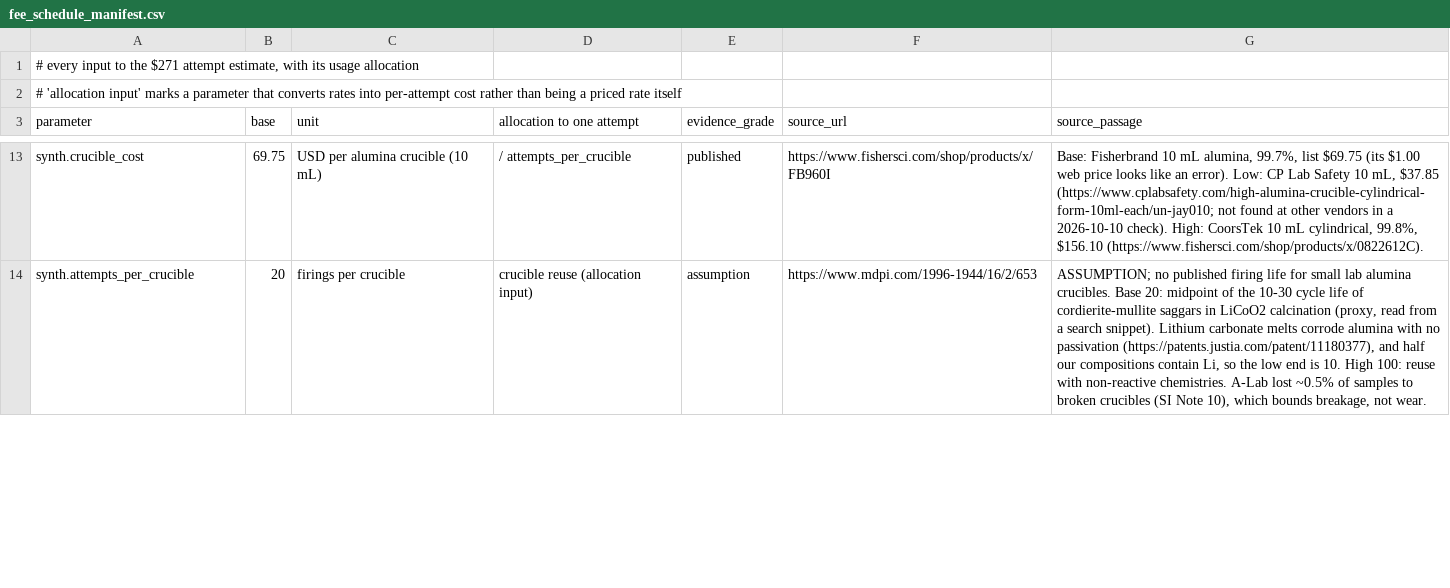
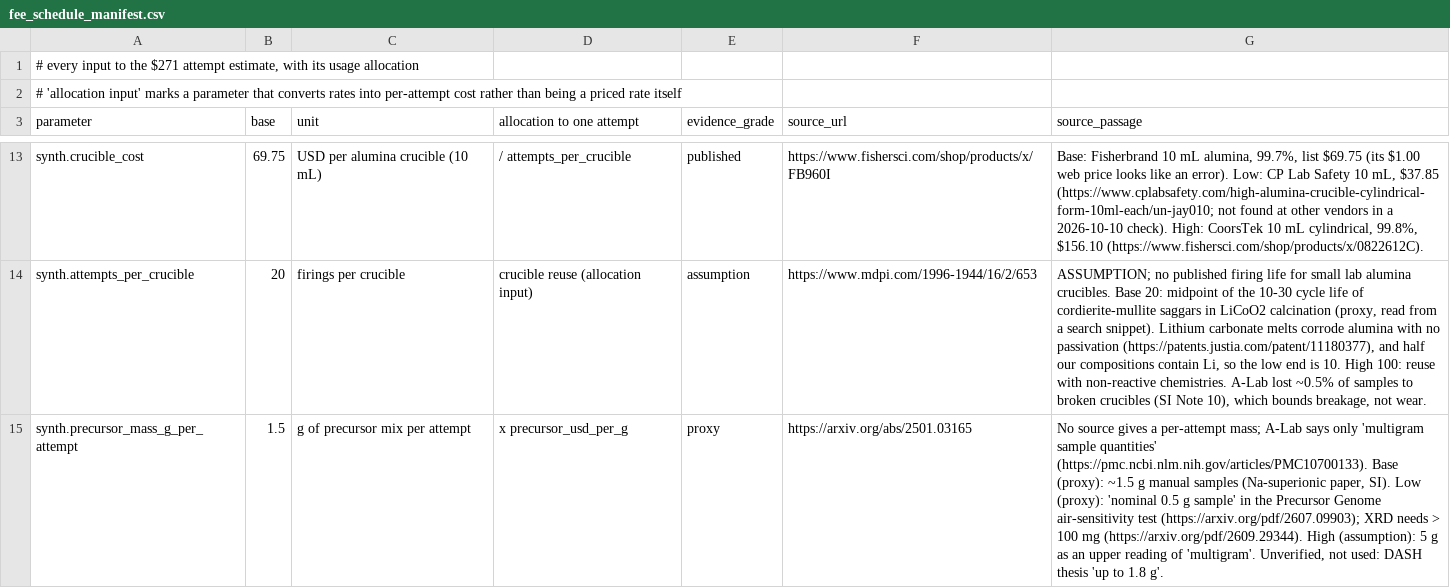
Before and after one commit to FOUNDERACCRETION/cost-model, a CSV file: results/fee_schedule_manifest.csv, drawn as a sheet; only a part is shown, gaps mark what is left out; the diff covers the shown part only; the diff names each change by its address in the sheet, - before the commit and + after, or states it on an @@ line.

```diff
--- a/results/fee_schedule_manifest.csv
+++ b/results/fee_schedule_manifest.csv
+row 15: synth.precursor_mass_g_per_attempt | 1.5 | g of precursor mix per attempt | x precursor_usd_per_g | proxy | https://arxiv.org/abs/2501.03165 | No source gives a per-attempt mass; A-Lab says only 'multigram sample quantities' (https://pmc.ncbi.nlm.nih.gov/articles/PMC10700133). Base (proxy): ~1.5 g manual samples (Na-superionic paper, SI). Low (proxy): 'nominal 0.5 g sample' in the Precursor Genome air-sensitivity test (https://arxiv.org/pdf/2607.09903); XRD needs > 100 mg (https://arxiv.org/pdf/2609.29344). High (assumption): 5 g as an upper reading of 'multigram'. Unverified, not used: DASH thesis 'up to 1.8 g'.
```
Also changed, not shown: 1 edited cell elsewhere in this file, 3 other files.
